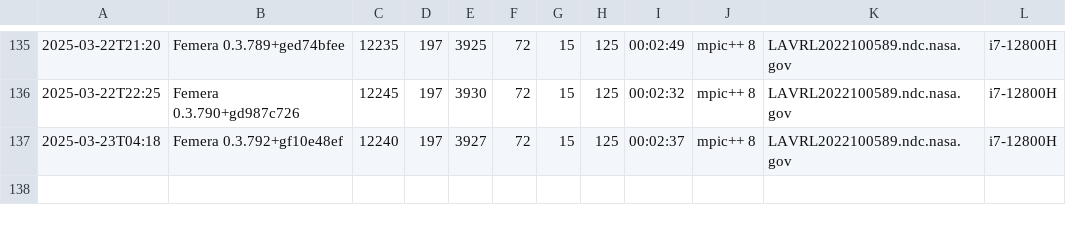
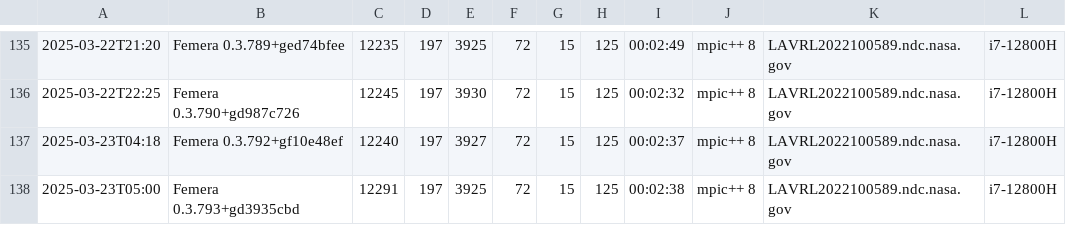
Before and after one commit to waggyz/femera-mini-app, a CSV file: data/src/femera-i7-12800H-build-stats.csv, drawn as a sheet; only a part is shown, gaps mark what is left out; the diff names each change by its address in the sheet, - before the commit and + after, or states it on an @@ line.

```diff
--- a/data/src/femera-i7-12800H-build-stats.csv
+++ b/data/src/femera-i7-12800H-build-stats.csv
+row 138: 2025-03-23T05:00 | Femera 0.3.793+gd3935cbd | 12291 | 197 | 3925 | 72 | 15 | 125 | 00:02:38 | mpic++ 8 | LAVRL2022100589.ndc.nasa.gov | i7-12800H
```
Also changed, not shown: data/src/data-type.csv, 8 other files.
